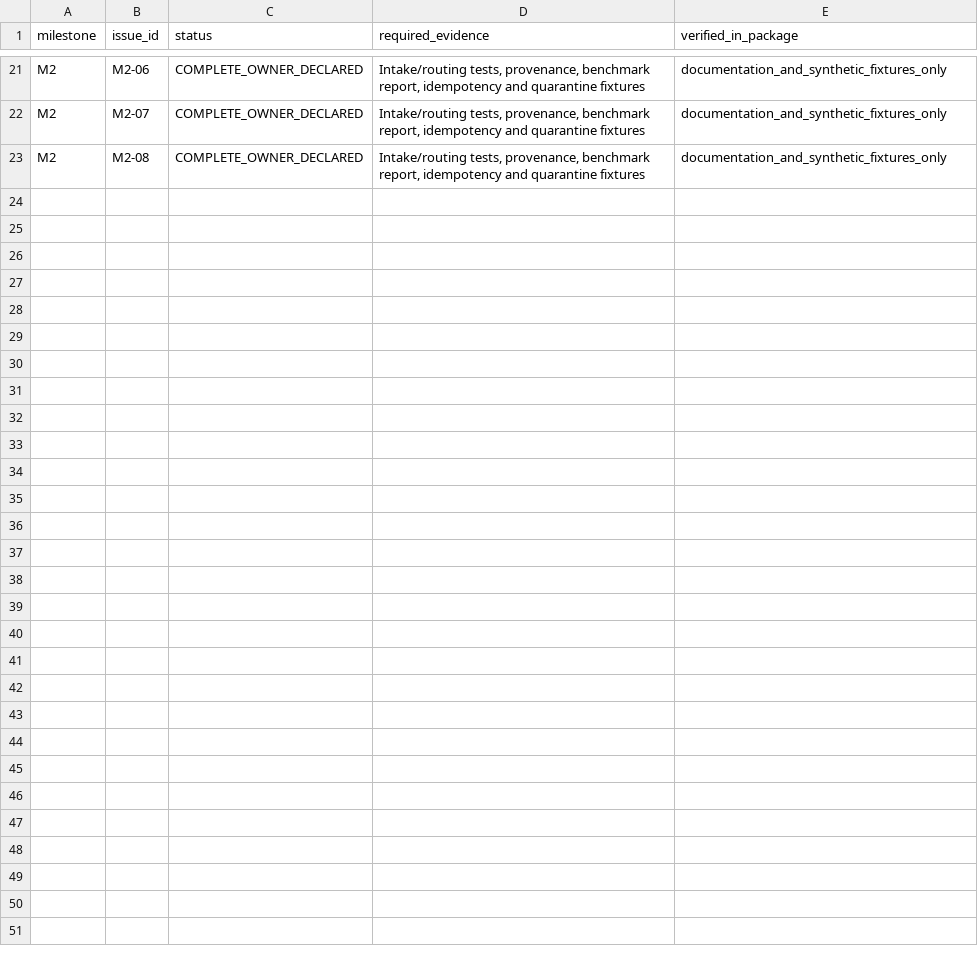
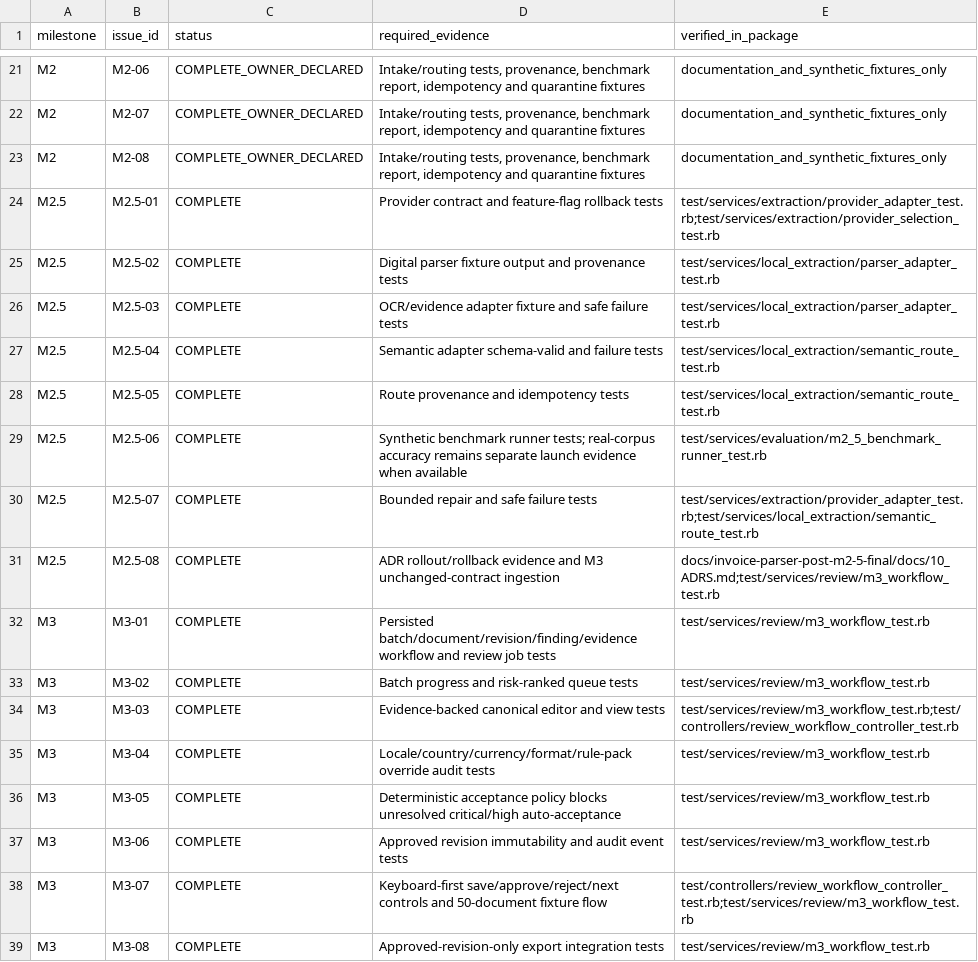
Before and after one commit to AvinashHQ/Parsy, a CSV file: docs/invoice-parser-post-m2-5-final/planning/completed_milestone_evidence.csv, drawn as a sheet; only a part is shown, gaps mark what is left out.

```diff
--- a/docs/invoice-parser-post-m2-5-final/planning/completed_milestone_evidence.csv
+++ b/docs/invoice-parser-post-m2-5-final/planning/completed_milestone_evidence.csv
@@ -23 +23,17 @@ M2,M2-07,COMPLETE_OWNER_DECLARED,"Intake/routing tests, provenance, benchmark re
 M2,M2-08,COMPLETE_OWNER_DECLARED,"Intake/routing tests, provenance, benchmark report, idempotency and quarantine fixtures",documentation_and_synthetic_fixtures_only
+M2.5,M2.5-01,COMPLETE,"Provider contract and feature-flag rollback tests",test/services/extraction/provider_adapter_test.rb;test/services/extraction/provider_selection_test.rb
+M2.5,M2.5-02,COMPLETE,"Digital parser fixture output and provenance tests",test/services/local_extraction/parser_adapter_test.rb
+M2.5,M2.5-03,COMPLETE,"OCR/evidence adapter fixture and safe failure tests",test/services/local_extraction/parser_adapter_test.rb
+M2.5,M2.5-04,COMPLETE,"Semantic adapter schema-valid and failure tests",test/services/local_extraction/semantic_route_test.rb
+M2.5,M2.5-05,COMPLETE,"Route provenance and idempotency tests",test/services/local_extraction/semantic_route_test.rb
+M2.5,M2.5-06,COMPLETE,"Synthetic benchmark runner tests; real-corpus accuracy remains separate launch evidence when available",test/services/evaluation/m2_5_benchmark_runner_test.rb
+M2.5,M2.5-07,COMPLETE,"Bounded repair and safe failure tests",test/services/extraction/provider_adapter_test.rb;test/services/local_extraction/semantic_route_test.rb
+M2.5,M2.5-08,COMPLETE,"ADR rollout/rollback evidence and M3 unchanged-contract ingestion",docs/invoice-parser-post-m2-5-final/docs/10_ADRS.md;test/services/review/m3_workflow_test.rb
+M3,M3-01,COMPLETE,"Persisted batch/document/revision/finding/evidence workflow and review job tests",test/services/review/m3_workflow_test.rb
+M3,M3-02,COMPLETE,"Batch progress and risk-ranked queue tests",test/services/review/m3_workflow_test.rb
+M3,M3-03,COMPLETE,"Evidence-backed canonical editor and view tests",test/services/review/m3_workflow_test.rb;test/controllers/review_workflow_controller_test.rb
+M3,M3-04,COMPLETE,"Locale/country/currency/format/rule-pack override audit tests",test/services/review/m3_workflow_test.rb
+M3,M3-05,COMPLETE,"Deterministic acceptance policy blocks unresolved critical/high auto-acceptance",test/services/review/m3_workflow_test.rb
+M3,M3-06,COMPLETE,"Approved revision immutability and audit event tests",test/services/review/m3_workflow_test.rb
+M3,M3-07,COMPLETE,"Keyboard-first save/approve/reject/next controls and 50-document fixture flow",test/controllers/review_workflow_controller_test.rb;test/services/review/m3_workflow_test.rb
+M3,M3-08,COMPLETE,"Approved-revision-only export integration tests",test/services/review/m3_workflow_test.rb
```
Also changed, not shown: docs/invoice-parser-post-m2-5-final/planning/milestone_status.csv, docs/invoice-parser-post-m2-5-final/planning/remaining_mvp_issues.csv, 33 other files.
